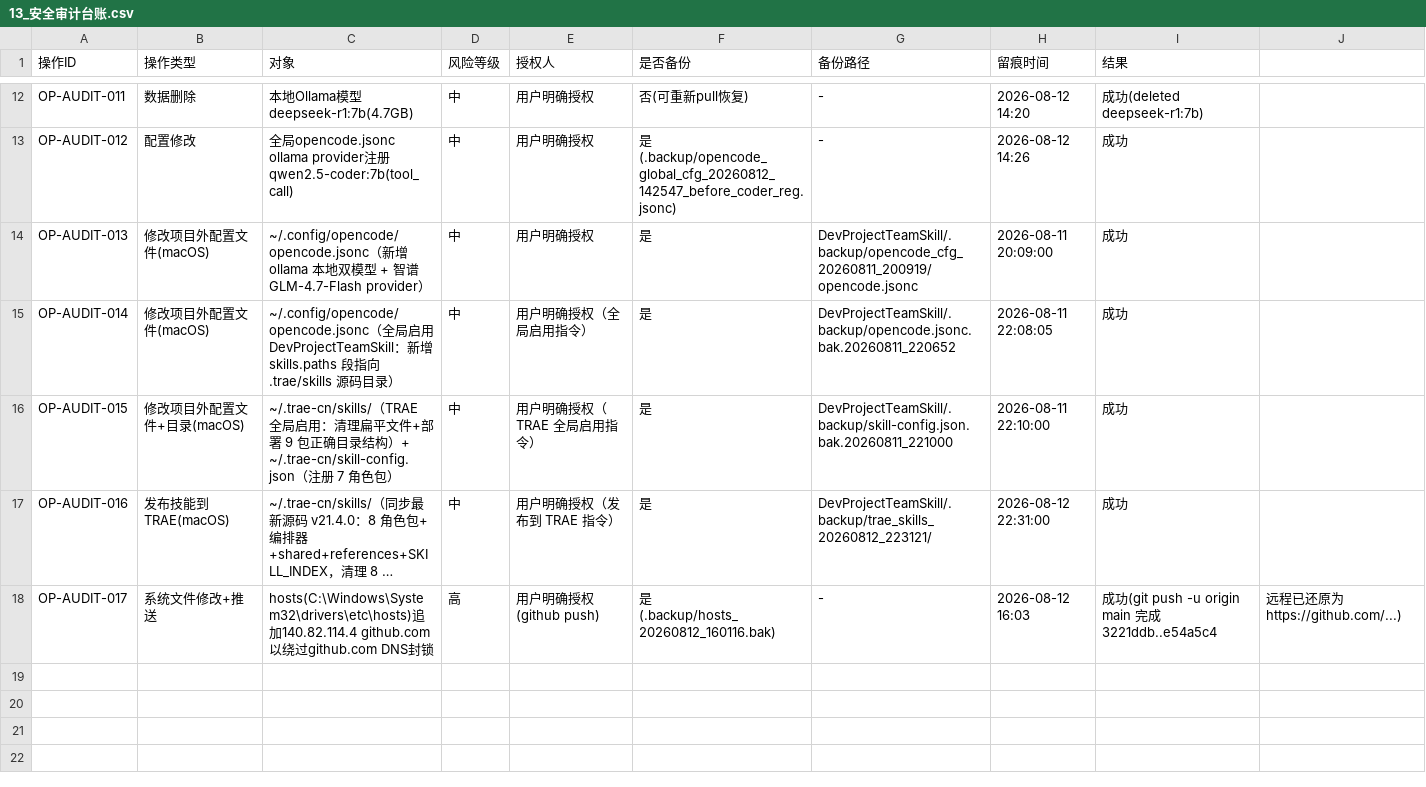
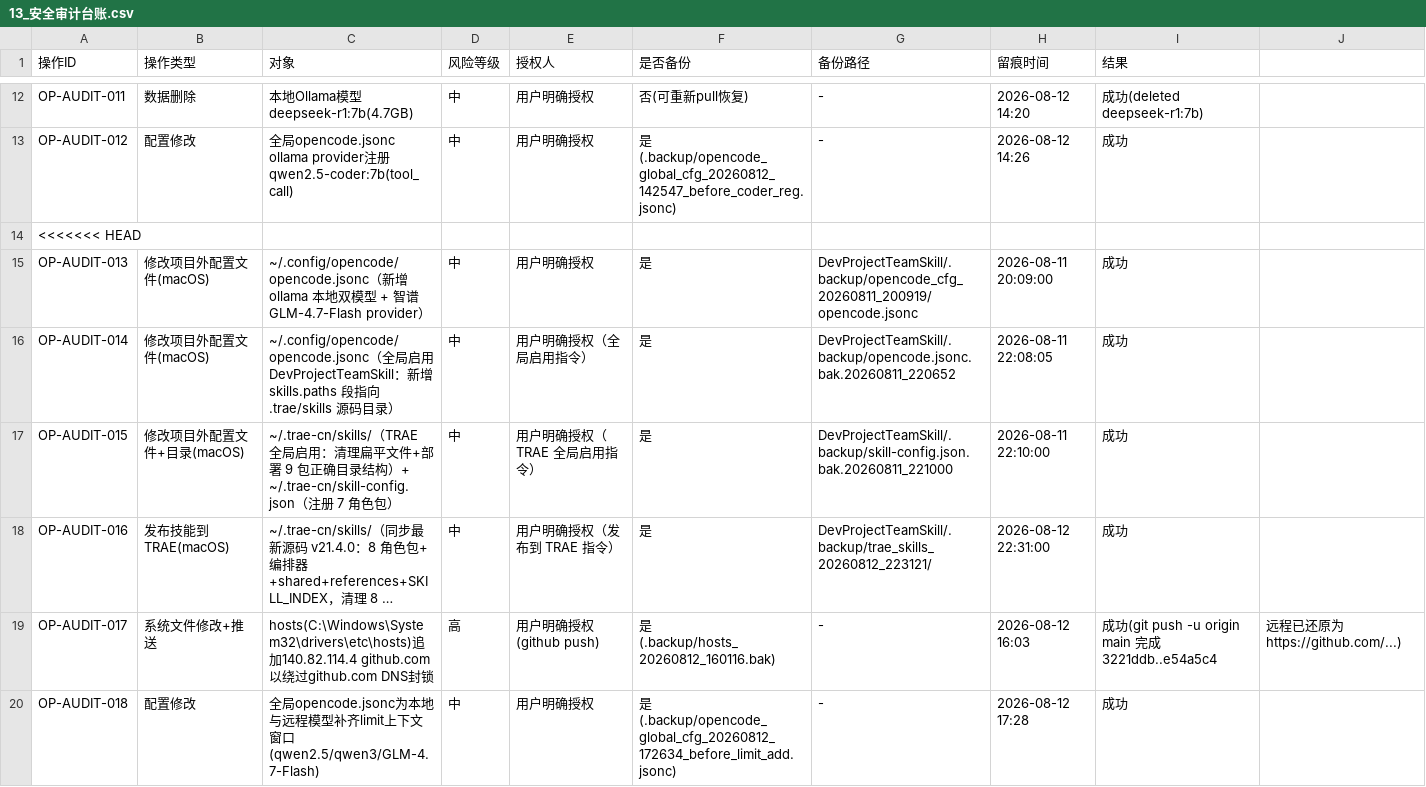
Before and after one commit to gogojaja/DevProjectTeamSkill, a CSV file: 台账/13_安全审计台账.csv, drawn as a sheet; only a part is shown, gaps mark what is left out; long unchanged cells end in …; the diff names each change by its address in the sheet, - before the commit and + after, or states it on an @@ line.

Commit message:
audit: OP-AUDIT-014 opencode模型补齐limit上下文窗口

```diff
--- a/台账/13_安全审计台账.csv
+++ b/台账/13_安全审计台账.csv
+row 14: <<<<<<< HEAD
+row 20: OP-AUDIT-018 | 配置修改 | 全局opencode.jsonc为本地与远程模型补齐limit上下文窗口(qwen2.5/qwen3/GLM-4.7-Flash) | 中 | 用户明确授权 | 是(.backup/opencode_global_cfg_20260812_172634_before_limit_add.jsonc) | - | 2026-08-12 17:28 | 成功
```
